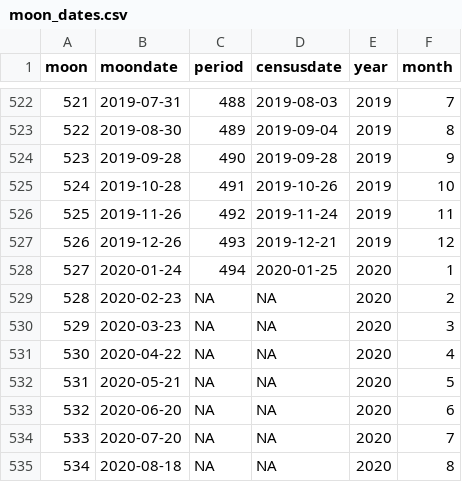
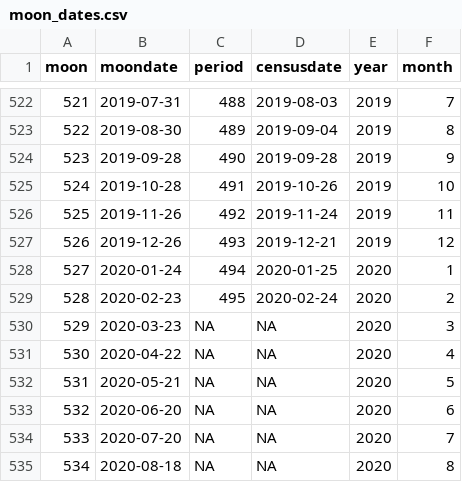
Before and after one commit to weecology/portal-forecasts, a CSV file: data/moon_dates.csv, drawn as a sheet; only a part is shown, gaps mark what is left out.

```diff
--- a/data/moon_dates.csv
+++ b/data/moon_dates.csv
@@ -528,3 +528,3 @@
 527,2020-01-24,494,"2020-01-25",2020,1
-528,2020-02-23,NA,NA,2020,2
+528,2020-02-23,495,"2020-02-24",2020,2
 529,2020-03-23,NA,NA,2020,3
```
Also changed, not shown: data/covariate_casts.csv, data/covariates.csv, 10 other files.
